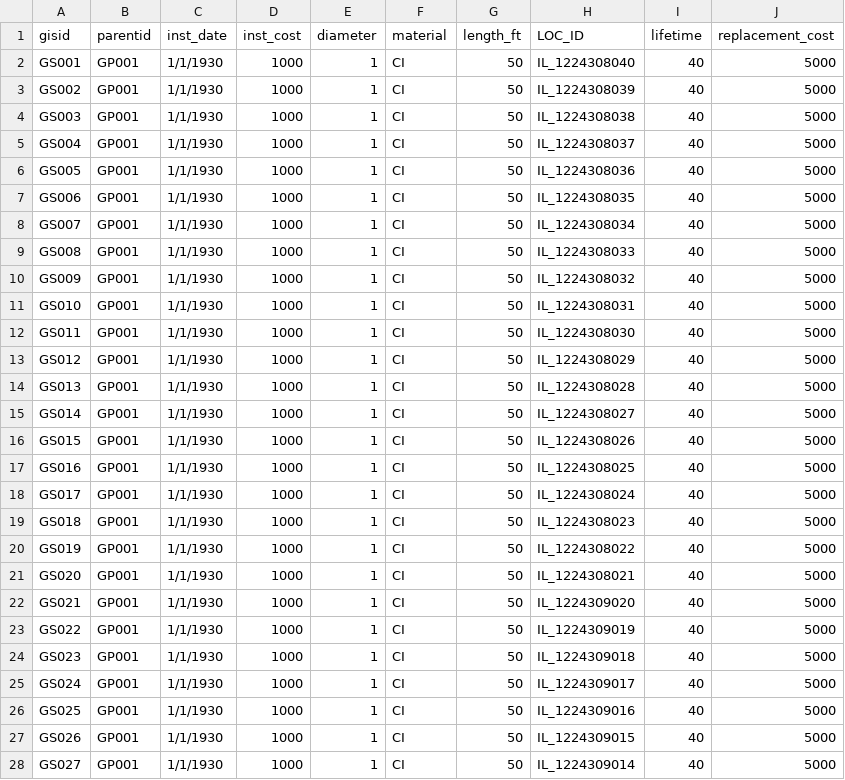
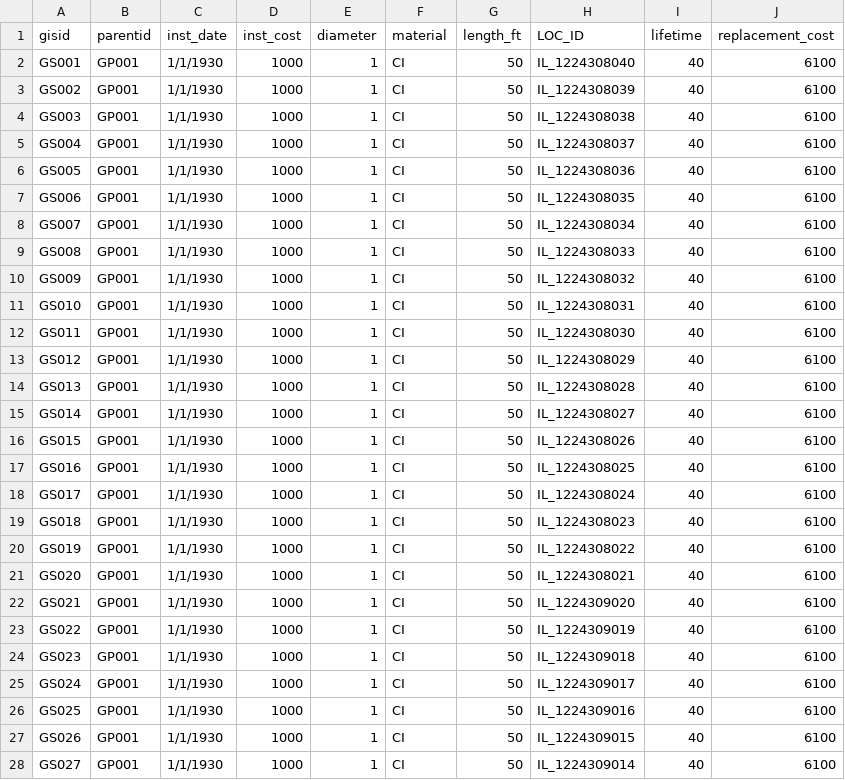
Before and after one commit to Groundworkdata/segment-iat, a CSV file: config_files/chicago_osage/utility_network/chicago_osage_gas_services.csv, drawn as a sheet; only a part is shown; the diff covers the shown part only.

```diff
--- a/config_files/chicago_osage/utility_network/chicago_osage_gas_services.csv
+++ b/config_files/chicago_osage/utility_network/chicago_osage_gas_services.csv
@@ -1,28 +1,28 @@
 gisid,parentid,inst_date,inst_cost,diameter,material,length_ft,LOC_ID,lifetime,replacement_cost
-GS001,GP001,1/1/1930,1000,1,CI,50,IL_1224308040,40,5000
-GS002,GP001,1/1/1930,1000,1,CI,50,IL_1224308039,40,5000
-GS003,GP001,1/1/1930,1000,1,CI,50,IL_1224308038,40,5000
-GS004,GP001,1/1/1930,1000,1,CI,50,IL_1224308037,40,5000
-GS005,GP001,1/1/1930,1000,1,CI,50,IL_1224308036,40,5000
-GS006,GP001,1/1/1930,1000,1,CI,50,IL_1224308035,40,5000
-GS007,GP001,1/1/1930,1000,1,CI,50,IL_1224308034,40,5000
-GS008,GP001,1/1/1930,1000,1,CI,50,IL_1224308033,40,5000
-GS009,GP001,1/1/1930,1000,1,CI,50,IL_1224308032,40,5000
-GS010,GP001,1/1/1930,1000,1,CI,50,IL_1224308031,40,5000
-GS011,GP001,1/1/1930,1000,1,CI,50,IL_1224308030,40,5000
-GS012,GP001,1/1/1930,1000,1,CI,50,IL_1224308029,40,5000
-GS013,GP001,1/1/1930,1000,1,CI,50,IL_1224308028,40,5000
-GS014,GP001,1/1/1930,1000,1,CI,50,IL_1224308027,40,5000
-GS015,GP001,1/1/1930,1000,1,CI,50,IL_1224308026,40,5000
-GS016,GP001,1/1/1930,1000,1,CI,50,IL_1224308025,40,5000
-GS017,GP001,1/1/1930,1000,1,CI,50,IL_1224308024,40,5000
-GS018,GP001,1/1/1930,1000,1,CI,50,IL_1224308023,40,5000
-GS019,GP001,1/1/1930,1000,1,CI,50,IL_1224308022,40,5000
-GS020,GP001,1/1/1930,1000,1,CI,50,IL_1224308021,40,5000
-GS021,GP001,1/1/1930,1000,1,CI,50,IL_1224309020,40,5000
-GS022,GP001,1/1/1930,1000,1,CI,50,IL_1224309019,40,5000
-GS023,GP001,1/1/1930,1000,1,CI,50,IL_1224309018,40,5000
-GS024,GP001,1/1/1930,1000,1,CI,50,IL_1224309017,40,5000
-GS025,GP001,1/1/1930,1000,1,CI,50,IL_1224309016,40,5000
-GS026,GP001,1/1/1930,1000,1,CI,50,IL_1224309015,40,5000
-GS027,GP001,1/1/1930,1000,1,CI,50,IL_1224309014,40,5000
+GS001,GP001,1/1/1930,1000,1,CI,50,IL_1224308040,40,6100
+GS002,GP001,1/1/1930,1000,1,CI,50,IL_1224308039,40,6100
+GS003,GP001,1/1/1930,1000,1,CI,50,IL_1224308038,40,6100
+GS004,GP001,1/1/1930,1000,1,CI,50,IL_1224308037,40,6100
+GS005,GP001,1/1/1930,1000,1,CI,50,IL_1224308036,40,6100
+GS006,GP001,1/1/1930,1000,1,CI,50,IL_1224308035,40,6100
+GS007,GP001,1/1/1930,1000,1,CI,50,IL_1224308034,40,6100
+GS008,GP001,1/1/1930,1000,1,CI,50,IL_1224308033,40,6100
+GS009,GP001,1/1/1930,1000,1,CI,50,IL_1224308032,40,6100
+GS010,GP001,1/1/1930,1000,1,CI,50,IL_1224308031,40,6100
+GS011,GP001,1/1/1930,1000,1,CI,50,IL_1224308030,40,6100
+GS012,GP001,1/1/1930,1000,1,CI,50,IL_1224308029,40,6100
+GS013,GP001,1/1/1930,1000,1,CI,50,IL_1224308028,40,6100
+GS014,GP001,1/1/1930,1000,1,CI,50,IL_1224308027,40,6100
+GS015,GP001,1/1/1930,1000,1,CI,50,IL_1224308026,40,6100
+GS016,GP001,1/1/1930,1000,1,CI,50,IL_1224308025,40,6100
+GS017,GP001,1/1/1930,1000,1,CI,50,IL_1224308024,40,6100
+GS018,GP001,1/1/1930,1000,1,CI,50,IL_1224308023,40,6100
+GS019,GP001,1/1/1930,1000,1,CI,50,IL_1224308022,40,6100
+GS020,GP001,1/1/1930,1000,1,CI,50,IL_1224308021,40,6100
+GS021,GP001,1/1/1930,1000,1,CI,50,IL_1224309020,40,6100
+GS022,GP001,1/1/1930,1000,1,CI,50,IL_1224309019,40,6100
+GS023,GP001,1/1/1930,1000,1,CI,50,IL_1224309018,40,6100
+GS024,GP001,1/1/1930,1000,1,CI,50,IL_1224309017,40,6100
+GS025,GP001,1/1/1930,1000,1,CI,50,IL_1224309016,40,6100
+GS026,GP001,1/1/1930,1000,1,CI,50,IL_1224309015,40,6100
+GS027,GP001,1/1/1930,1000,1,CI,50,IL_1224309014,40,6100
```
Also changed, not shown: 13 edited cells elsewhere in this file, config_files/chicago_osage/utility_network/chicago_osage_gas_meters.csv, results/chicago_osage/operating_costs.csv, 5 other files.
